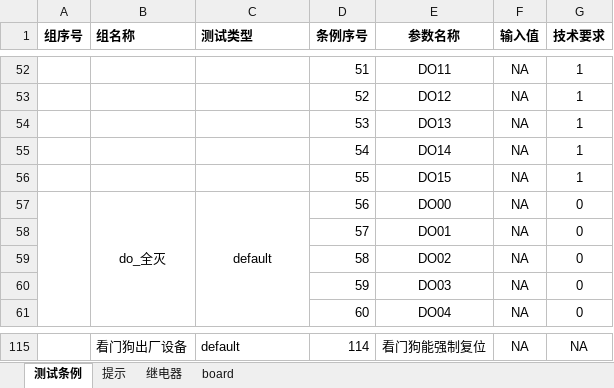
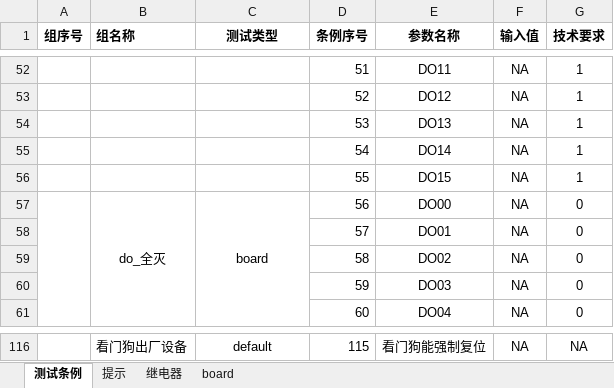
Before and after one commit to newdoublefish/mcmctestsys, an Excel workbook: config/project/board/BoardConfig.xlsx, sheet 测试条例, drawn as a sheet; only a part is shown, gaps mark what is left out; values as stored, in another font and other column widths than the file's, no borders; addresses are those after the commit; the diff covers the shown part only; the diff names each change by its address in the sheet, - before the commit and + after, or states it on an @@ line.

```diff
--- a/config/project/board/BoardConfig.xlsx (sheet 测试条例)
+++ b/config/project/board/BoardConfig.xlsx (sheet 测试条例)
-C1 alignment: left
+C1 alignment: center
-C57 (测试类型): default
+C57 (测试类型): board
-C116 alignment: left
+C116 alignment: center
-D116 (条例序号): 114
+D116 (条例序号): 115
```
Also changed, not shown: 2 added rows, 1 removed row, 117 edited cells, cell formats and merged cells elsewhere in this sheet, sheet board, 7 other files.
